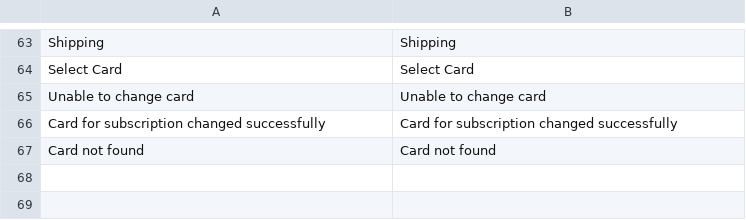
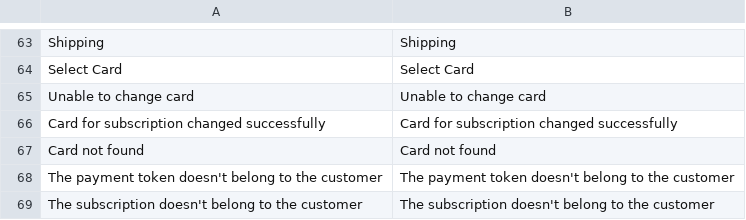
Before and after one commit to paytrail/paytrail-for-adobe-commerce, a CSV file: i18n/en_US.csv, drawn as a sheet; only a part is shown, gaps mark what is left out; the diff names each change by its address in the sheet, - before the commit and + after, or states it on an @@ line.

```diff
--- a/i18n/en_US.csv
+++ b/i18n/en_US.csv
+row 68: The payment token doesn't belong to the customer | The payment token doesn't belong to the customer
+row 69: The subscription doesn't belong to the customer | The subscription doesn't belong to the customer
```
Also changed, not shown: i18n/fi_FI.csv, 9 other files.
